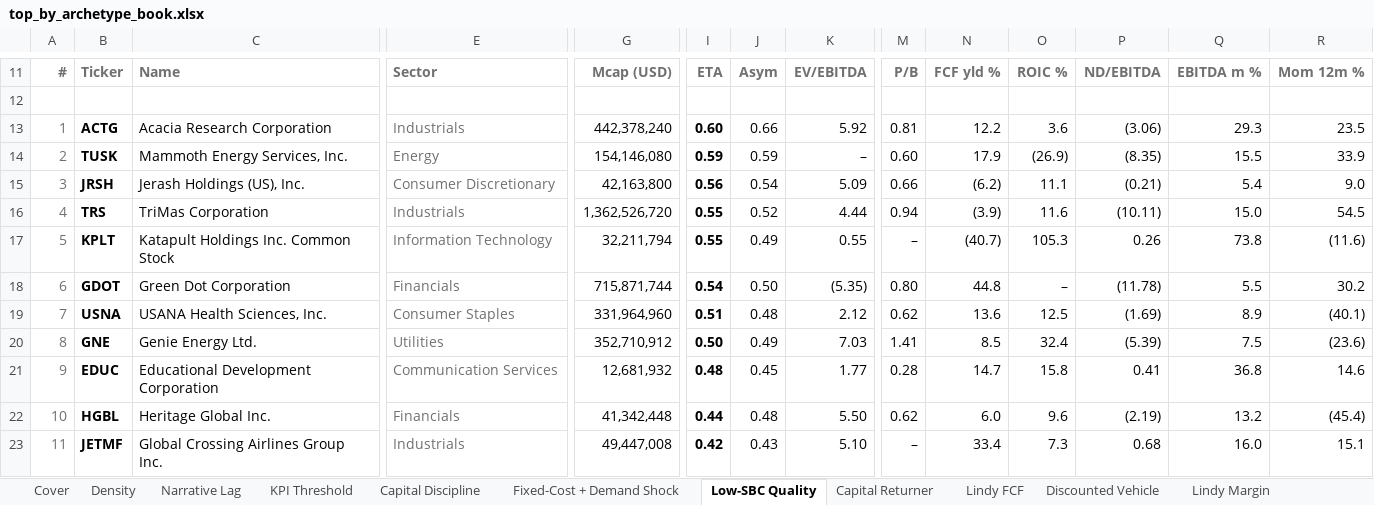
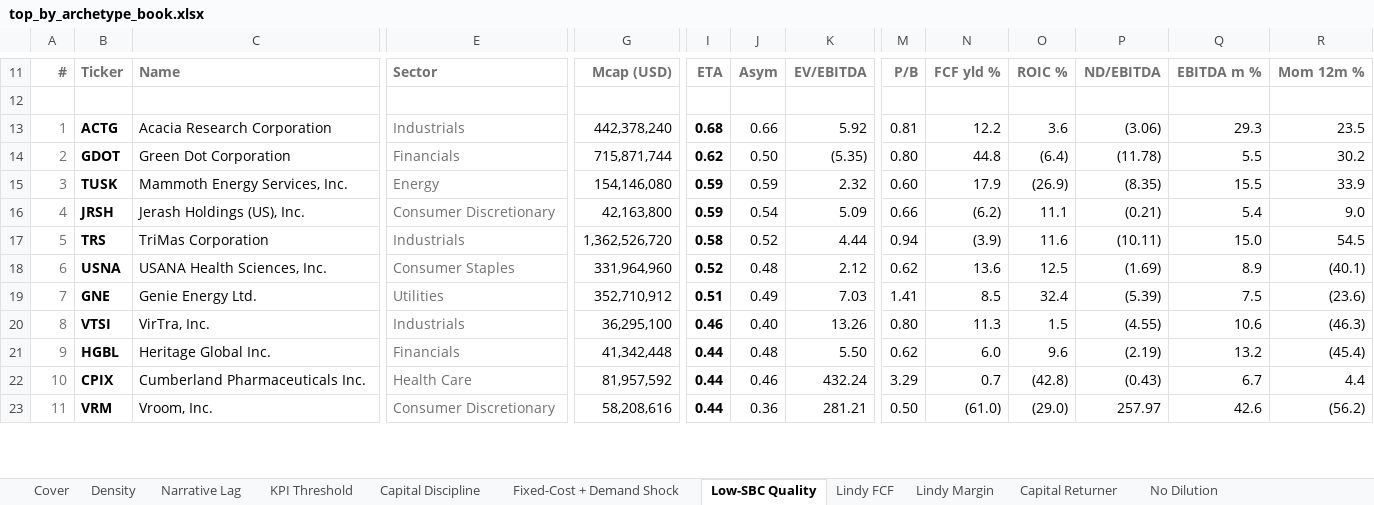
Before and after one commit to jupitersstring/cyclepapa, an Excel workbook: top_by_archetype_book.xlsx, sheet Low-SBC Quality, drawn as a sheet; only a part is shown, gaps mark what is left out; values as stored, in another font and other column widths than the file's, no borders; removed rows and columns are numbered as before the commit, all else as after; rows hold the shown columns only; the diff covers the shown part only; the diff names each change by its address in the sheet, - before the commit and + after, or states it on an @@ line.

```diff
--- a/top_by_archetype_book.xlsx (sheet Low-SBC Quality)
+++ b/top_by_archetype_book.xlsx (sheet Low-SBC Quality)
@@ sheet tab order changed: Cover | Density | Narrative Lag | KPI Threshold | Capital Discipline | Fixed-Cost + Demand Shock | Low-SBC Quality | Lindy FCF | Lindy Margin | Capital Returner | No Dilution @@
-I13: 0.60
+I13: 0.68
+row 14: 2 | GDOT | Green Dot Corporation | Financials | 715,871,744 | 0.62 | 0.50 | (5.35) | 0.80 | 44.8 | (6.4) | (11.78) | 5.5 | 30.2
-A15: 2
+A15: 3
-K15: –
+K15: 2.32
-A16: 3
+A16: 4
-I16: 0.56
+I16: 0.59
-A17: 4
+A17: 5
-I17: 0.55
+I17: 0.58
-row 17: 5 | KPLT | Katapult Holdings Inc. Common Stock | Information Technology | 32,211,794 | 0.55 | 0.49 | 0.55 | – | (40.7) | 105.3 | 0.26 | 73.8 | (11.6)
-row 18: 6 | GDOT | Green Dot Corporation | Financials | 715,871,744 | 0.54 | 0.50 | (5.35) | 0.80 | 44.8 | – | (11.78) | 5.5 | 30.2
-A18: 7
+A18: 6
-I18: 0.51
+I18: 0.52
-A19: 8
+A19: 7
-I19: 0.50
+I19: 0.51
-row 21: 9 | EDUC | Educational Development Corporation | Communication Services | 12,681,932 | 0.48 | 0.45 | 1.77 | 0.28 | 14.7 | 15.8 | 0.41 | 36.8 | 14.6
+row 20: 8 | VTSI | VirTra, Inc. | Industrials | 36,295,100 | 0.46 | 0.40 | 13.26 | 0.80 | 11.3 | 1.5 | (4.55) | 10.6 | (46.3)
-A21: 10
+A21: 9
+row 22: 10 | CPIX | Cumberland Pharmaceuticals Inc. | Health Care | 81,957,592 | 0.44 | 0.46 | 432.24 | 3.29 | 0.7 | (42.8) | (0.43) | 6.7 | 4.4
-B23: JETMF
+B23: VRM
-C23: Global Crossing Airlines Group Inc.
+C23: Vroom, Inc.
-E23: Industrials
+E23: Consumer Discretionary
-G23: 49,447,008
+G23: 58,208,616
-I23: 0.42
+I23: 0.44
-J23: 0.43
+J23: 0.36
-K23: 5.10
+K23: 281.21
-M23: –
+M23: 0.50
-N23: 33.4
+N23: (61.0)
-O23: 7.3
+O23: (29.0)
-P23: 0.68
+P23: 257.97
-Q23: 16.0
+Q23: 42.6
-R23: 15.1
+R23: (56.2)
```
Also changed, not shown: 1 added row, 1 removed row, 264 edited cells and cell formats elsewhere in this sheet, sheet Buyback Compounder, sheet No Dilution, sheet Fastest Segment Inflection, sheet ROIC Inflection, sheet Durable Reinvestment, sheet Density, 27 more sheets, asymmetry_country_workbook.xlsx, asymmetry_nms_book.xlsx, 16 other files.
